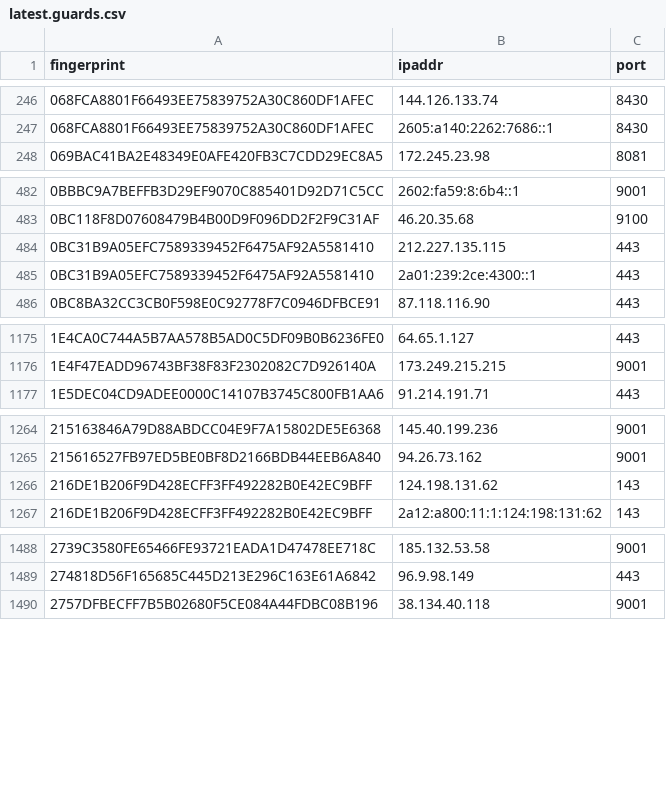
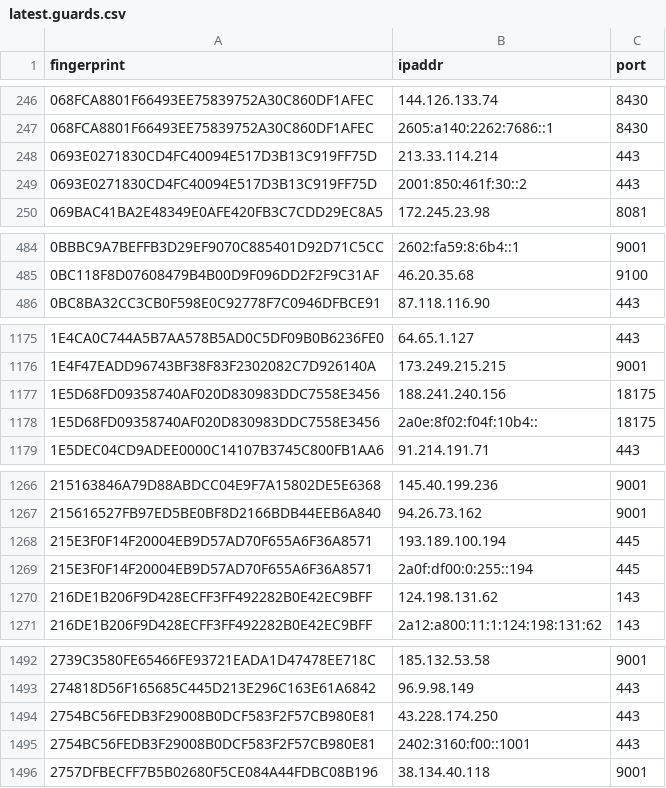
Before and after one commit to sec-js/tor-nodes, a CSV file: latest.guards.csv, drawn as a sheet; only a part is shown, gaps mark what is left out; the diff covers the shown part only.

```diff
--- a/latest.guards.csv
+++ b/latest.guards.csv
@@ -247,2 +247,4 @@ fingerprint, ipaddr, port
 068FCA8801F66493EE75839752A30C860DF1AFEC, 2605:a140:2262:7686::1, 8430
+0693E0271830CD4FC40094E517D3B13C919FF75D, 213.33.114.214, 443
+0693E0271830CD4FC40094E517D3B13C919FF75D, 2001:850:461f:30::2, 443
 069BAC41BA2E48349E0AFE420FB3C7CDD29EC8A5, 172.245.23.98, 8081
@@ -483,4 +485,2 @@ fingerprint, ipaddr, port
 0BC118F8D07608479B4B00D9F096DD2F2F9C31AF, 46.20.35.68, 9100
-0BC31B9A05EFC7589339452F6475AF92A5581410, 212.227.135.115, 443
-0BC31B9A05EFC7589339452F6475AF92A5581410, 2a01:239:2ce:4300::1, 443
 0BC8BA32CC3CB0F598E0C92778F7C0946DFBCE91, 87.118.116.90, 443
@@ -1176,2 +1176,4 @@ fingerprint, ipaddr, port
 1E4F47EADD96743BF38F83F2302082C7D926140A, 173.249.215.215, 9001
+1E5D68FD09358740AF020D830983DDC7558E3456, 188.241.240.156, 18175
+1E5D68FD09358740AF020D830983DDC7558E3456, 2a0e:8f02:f04f:10b4::, 18175
 1E5DEC04CD9ADEE0000C14107B3745C800FB1AA6, 91.214.191.71, 443
@@ -1265,2 +1267,4 @@ fingerprint, ipaddr, port
 215616527FB97ED5BE0BF8D2166BDB44EEB6A840, 94.26.73.162, 9001
+215E3F0F14F20004EB9D57AD70F655A6F36A8571, 193.189.100.194, 445
+215E3F0F14F20004EB9D57AD70F655A6F36A8571, 2a0f:df00:0:255::194, 445
 216DE1B206F9D428ECFF3FF492282B0E42EC9BFF, 124.198.131.62, 143
@@ -1489,2 +1493,4 @@ fingerprint, ipaddr, port
 274818D56F165685C445D213E296C163E61A6842, 96.9.98.149, 443
+2754BC56FEDB3F29008B0DCF583F2F57CB980E81, 43.228.174.250, 443
+2754BC56FEDB3F29008B0DCF583F2F57CB980E81, 2402:3160:f00::1001, 443
 2757DFBECFF7B5B02680F5CE084A44FDBC08B196, 38.134.40.118, 9001
```
Also changed, not shown: 28 added rows, 21 removed rows and 2 edited cells elsewhere in this file, latest.all.csv, latest.exits.csv.
